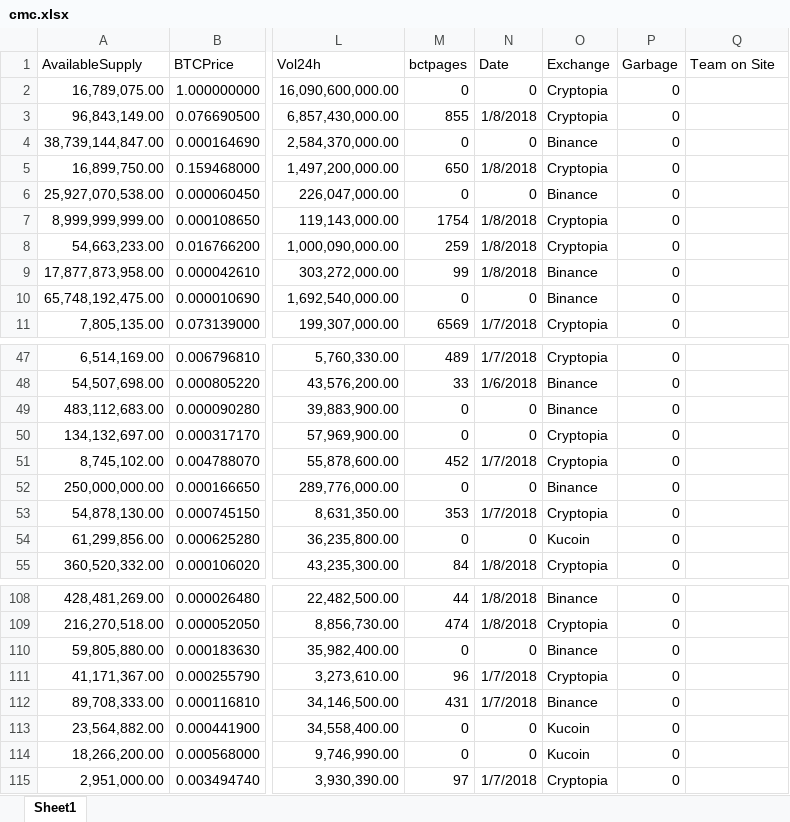
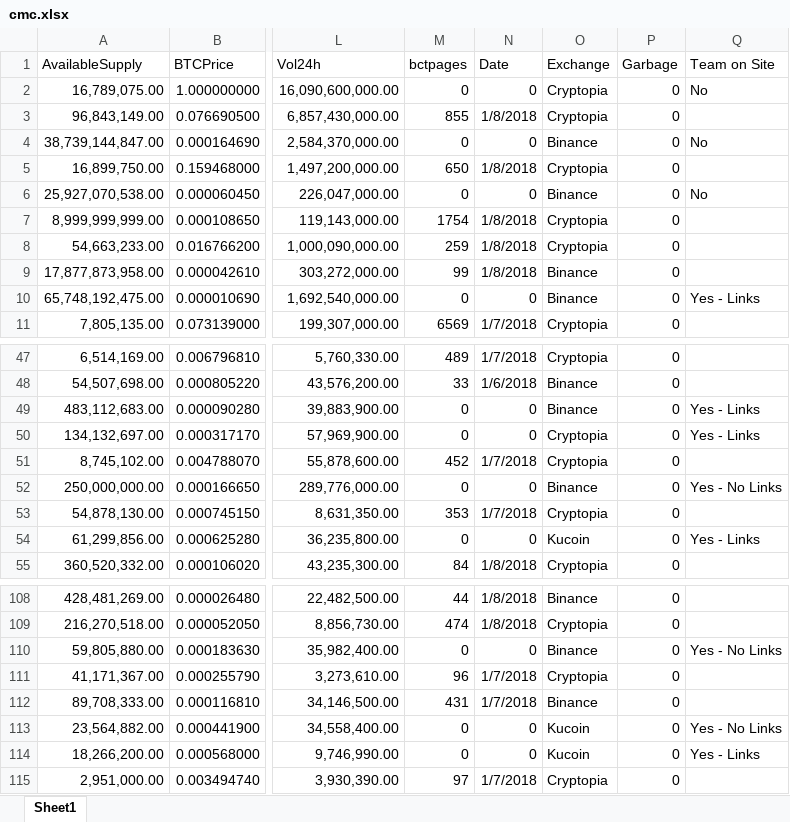
Before and after one commit to auto-d1dact/crypto_testing, an Excel workbook: cmc.xlsx, sheet Sheet1, drawn as a sheet; only a part is shown, gaps mark what is left out; values as stored, in another font and other column widths than the file's, no borders; the diff covers the shown part only; the diff names each change by its address in the sheet, - before the commit and + after, or states it on an @@ line.

```diff
--- a/cmc.xlsx (sheet Sheet1)
+++ b/cmc.xlsx (sheet Sheet1)
-Q2 (Team on Site): (empty)
+Q2 (Team on Site): No
-Q4 (Team on Site): (empty)
+Q4 (Team on Site): No
-Q6 (Team on Site): (empty)
+Q6 (Team on Site): No
-Q10 (Team on Site): (empty)
+Q10 (Team on Site): Yes - Links
-Q49:Q50 (Team on Site): (empty)
+Q49:Q50 (Team on Site): Yes - Links
-Q52 (Team on Site): (empty)
+Q52 (Team on Site): Yes - No Links
-Q54 (Team on Site): (empty)
+Q54 (Team on Site): Yes - Links
-Q110 (Team on Site): (empty)
+Q110 (Team on Site): Yes - No Links
-Q113 (Team on Site): (empty)
+Q113 (Team on Site): Yes - No Links
-Q114 (Team on Site): (empty)
+Q114 (Team on Site): Yes - Links
```
Also changed, not shown: 5 moved rows and 20 edited cells elsewhere in this sheet, garbagelist.xlsx.
